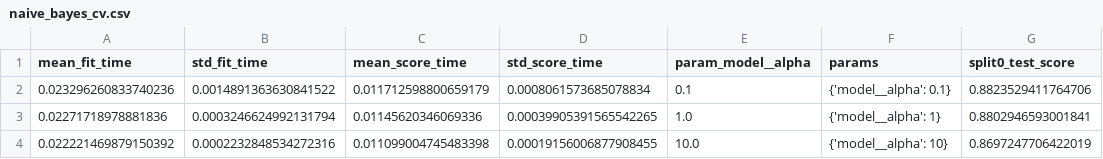
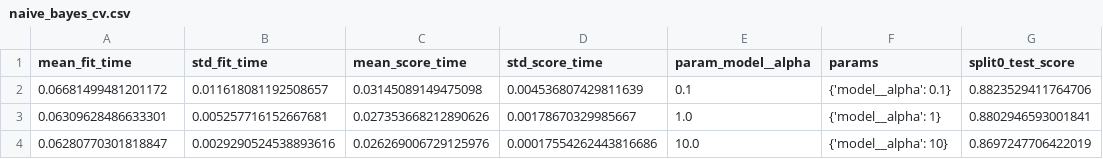
Before and after one commit to tusharviradiya/aiml-ml-classification-assignment-2, a CSV file: results/naive_bayes_cv.csv, drawn as a sheet; only a part is shown; the diff names each change by its address in the sheet, - before the commit and + after, or states it on an @@ line.

```diff
--- a/results/naive_bayes_cv.csv
+++ b/results/naive_bayes_cv.csv
-A2 (mean_fit_time): 0.023296260833740236
+A2 (mean_fit_time): 0.06681499481201172
-B2 (std_fit_time): 0.0014891363630841522
+B2 (std_fit_time): 0.011618081192508657
-C2 (mean_score_time): 0.011712598800659179
+C2 (mean_score_time): 0.03145089149475098
-D2 (std_score_time): 0.0008061573685078834
+D2 (std_score_time): 0.004536807429811639
-A3 (mean_fit_time): 0.02271718978881836
+A3 (mean_fit_time): 0.06309628486633301
-B3 (std_fit_time): 0.0003246624992131794
+B3 (std_fit_time): 0.005257716152667681
-C3 (mean_score_time): 0.01145620346069336
+C3 (mean_score_time): 0.027353668212890626
-D3 (std_score_time): 0.00039905391565542265
+D3 (std_score_time): 0.00178670329985667
-A4 (mean_fit_time): 0.022221469879150392
+A4 (mean_fit_time): 0.06280770301818847
-B4 (std_fit_time): 0.0002232848534272316
+B4 (std_fit_time): 0.0029290524538893616
-C4 (mean_score_time): 0.011099004745483398
+C4 (mean_score_time): 0.026269006729125976
-D4 (std_score_time): 0.00019156006877908455
+D4 (std_score_time): 0.00017554262443816686
```
Also changed, not shown: results/decision_tree_cv.csv, results/knn_cv.csv, 13 other files.
